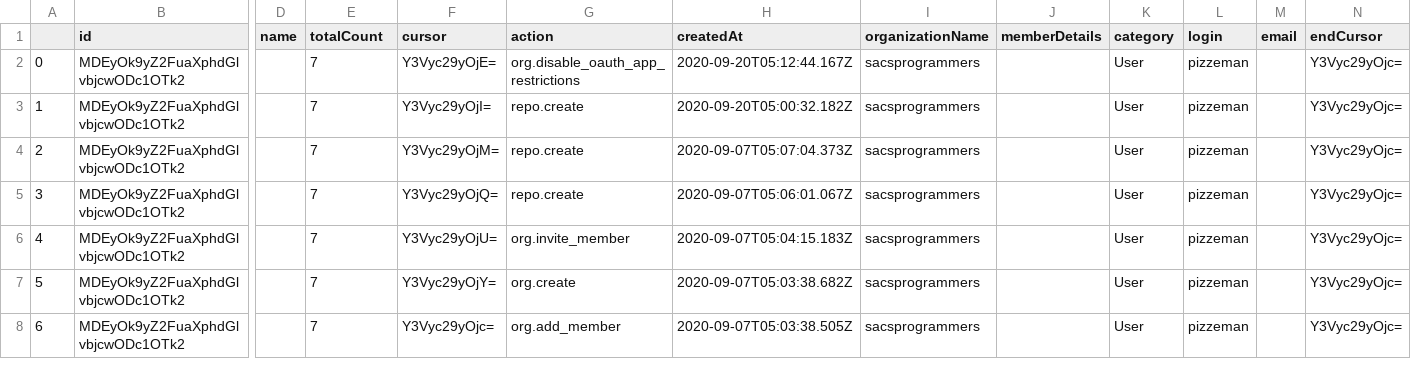
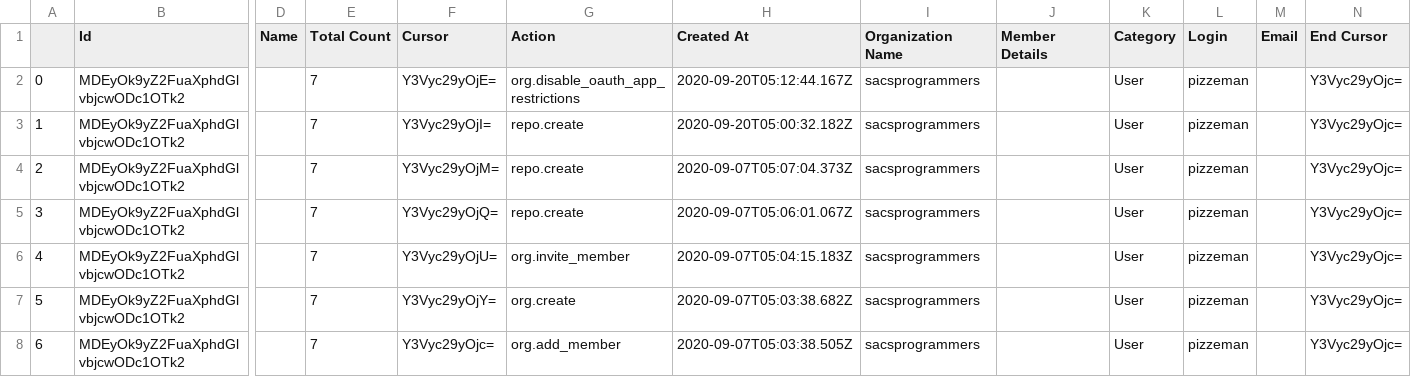
Before and after one commit to sacsprogrammers/testingStuff, a CSV file: test_Pandaspreadsheet6.csv, drawn as a sheet; only a part is shown, gaps mark what is left out; the diff covers the shown part only; the diff names each change by its address in the sheet, - before the commit and + after, or states it on an @@ line.

```diff
--- a/test_Pandaspreadsheet6.csv
+++ b/test_Pandaspreadsheet6.csv
-B1: id
+B1: Id
-D1: name
+D1: Name
-E1: totalCount
+E1: Total Count
-F1: cursor
+F1: Cursor
-G1: action
+G1: Action
-H1: createdAt
+H1: Created At
-I1: organizationName
+I1: Organization Name
-J1: memberDetails
+J1: Member Details
-K1: category
+K1: Category
-L1: login
+L1: Login
-M1: email
+M1: Email
-N1: endCursor
+N1: End Cursor
```
Also changed, not shown: 2 edited cells elsewhere in this file, 1 other file.
